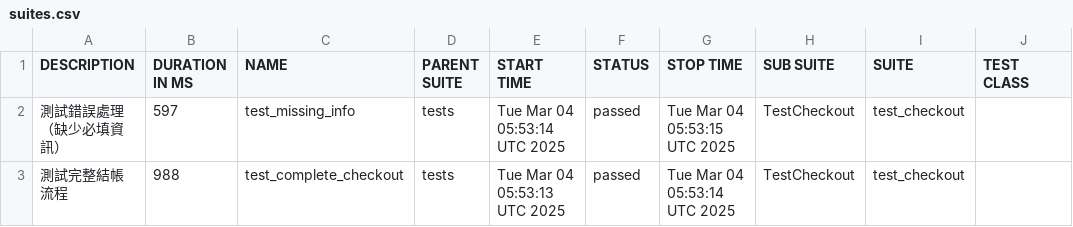
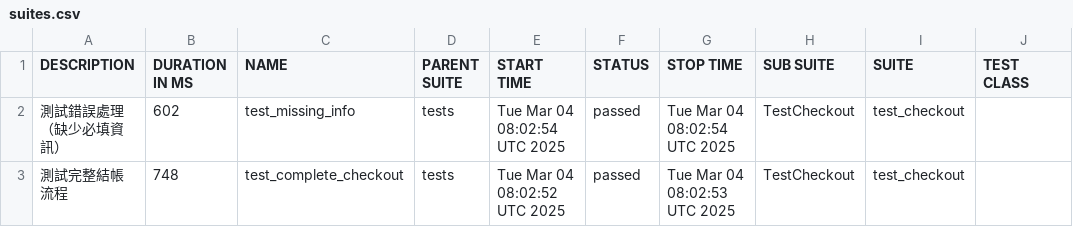
Before and after one commit to EzraLeeeeeee/ecommerce-test, a CSV file: data/suites.csv, drawn as a sheet; only a part is shown; the diff names each change by its address in the sheet, - before the commit and + after, or states it on an @@ line.

Commit message:
Deploying to gh-pages from @ EzraLeeeeeee/ecommerce-test@e034efe6bde1bb1ee865b8931de2bd0a07ad5dbd 🚀

```diff
--- a/data/suites.csv
+++ b/data/suites.csv
-B2 (DURATION IN MS): 597
+B2 (DURATION IN MS): 602
-E2 (START TIME): Tue Mar 04 05:53:14 UTC 2025
+E2 (START TIME): Tue Mar 04 08:02:54 UTC 2025
-G2 (STOP TIME): Tue Mar 04 05:53:15 UTC 2025
+G2 (STOP TIME): Tue Mar 04 08:02:54 UTC 2025
-B3 (DURATION IN MS): 988
+B3 (DURATION IN MS): 748
-E3 (START TIME): Tue Mar 04 05:53:13 UTC 2025
+E3 (START TIME): Tue Mar 04 08:02:52 UTC 2025
-G3 (STOP TIME): Tue Mar 04 05:53:14 UTC 2025
+G3 (STOP TIME): Tue Mar 04 08:02:53 UTC 2025
```
Also changed, not shown: 20 other files.
